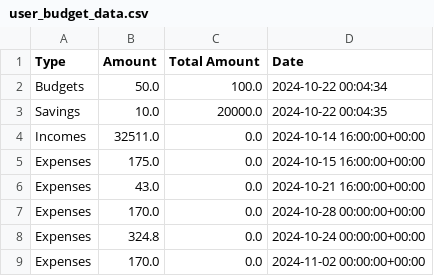
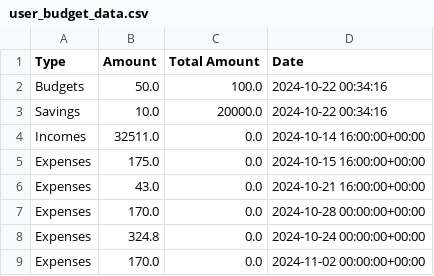
Before and after one commit to Kuroishin-beep/money_tree, a CSV file: lib/ml/user_budget_data.csv, drawn as a sheet; only a part is shown.

```diff
--- a/lib/ml/user_budget_data.csv
+++ b/lib/ml/user_budget_data.csv
@@ -1,4 +1,4 @@
 Type,Amount,Total Amount,Date
-Budgets,50.0,100.0,2024-10-22 00:04:34
-Savings,10.0,20000.0,2024-10-22 00:04:35
+Budgets,50.0,100.0,2024-10-22 00:34:16
+Savings,10.0,20000.0,2024-10-22 00:34:16
 Incomes,32511.0,0.0,2024-10-14 16:00:00+00:00
```
Also changed, not shown: 2 other files.
